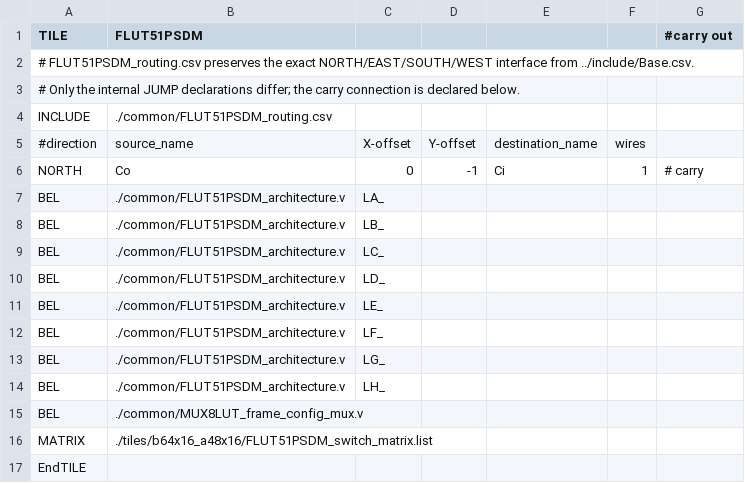
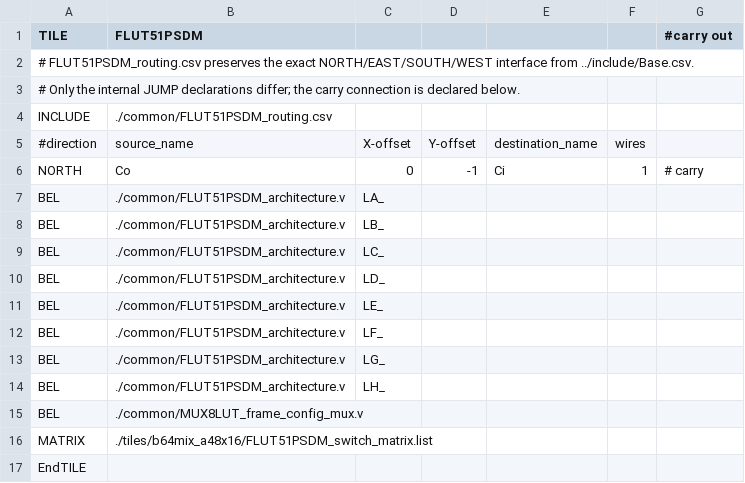
Before and after one commit to hausdinge/FABulous-FLUT51PSDM-LIB, a CSV file: FLUT51PSDM.csv, drawn as a sheet.

Commit message:
feat: tag tile b64mix_a48x16

```diff
--- a/FLUT51PSDM.csv
+++ b/FLUT51PSDM.csv
@@ -15,3 +15,3 @@ BEL,./common/FLUT51PSDM_architecture.v,LH_,,,,,,,,,,,,,,,,
 BEL,./common/MUX8LUT_frame_config_mux.v,,,,,,,,,,,,,,,,,
-MATRIX,./tiles/b64x16_a48x16/FLUT51PSDM_switch_matrix.list,,,,,,,,,,,,,,,,,
+MATRIX,./tiles/b64mix_a48x16/FLUT51PSDM_switch_matrix.list,,,,,,,,,,,,,,,,,
 EndTILE,,,,,,,,,,,,,,,,,,
```
Also changed, not shown: 1 other file.
